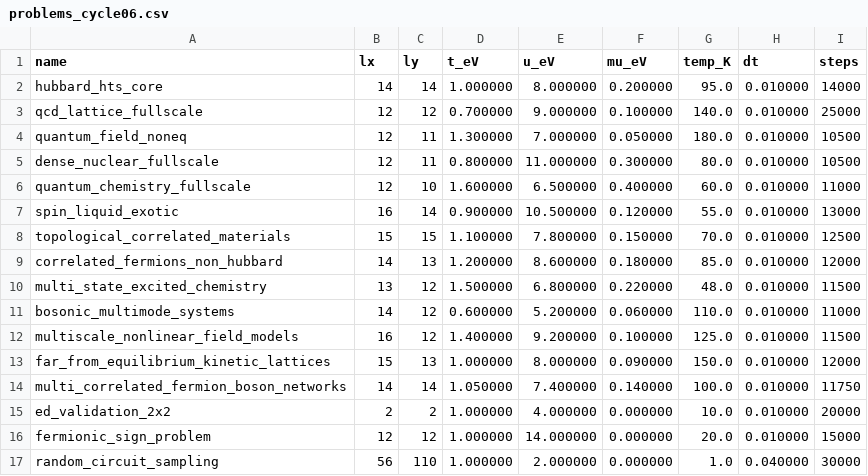
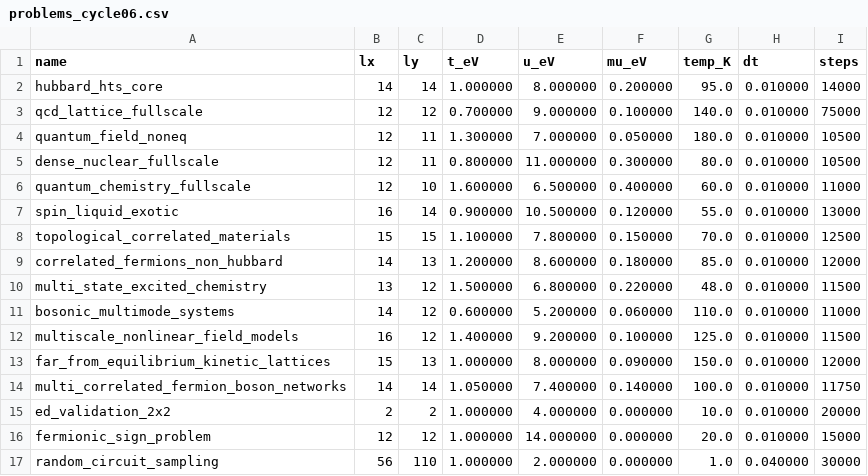
Before and after one commit to vgacofc/lumvorax2, a CSV file: src/advanced_calculations/quantum_problem_hubbard_hts/config/problems_cycle06.csv, drawn as a sheet.

```diff
--- a/src/advanced_calculations/quantum_problem_hubbard_hts/config/problems_cycle06.csv
+++ b/src/advanced_calculations/quantum_problem_hubbard_hts/config/problems_cycle06.csv
@@ -2,3 +2,3 @@ name,lx,ly,t_eV,u_eV,mu_eV,temp_K,dt,steps
 hubbard_hts_core,14,14,1.000000,8.000000,0.200000,95.0,0.010000,14000
-qcd_lattice_fullscale,12,12,0.700000,9.000000,0.100000,140.0,0.010000,25000
+qcd_lattice_fullscale,12,12,0.700000,9.000000,0.100000,140.0,0.010000,75000
 quantum_field_noneq,12,11,1.300000,7.000000,0.050000,180.0,0.010000,10500
```
Also changed, not shown: 6 other files.
